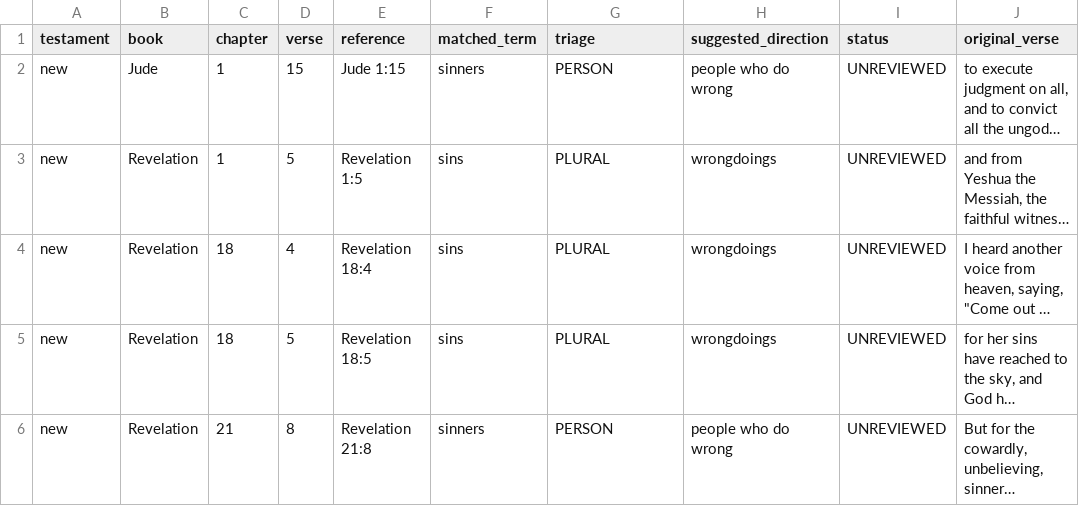
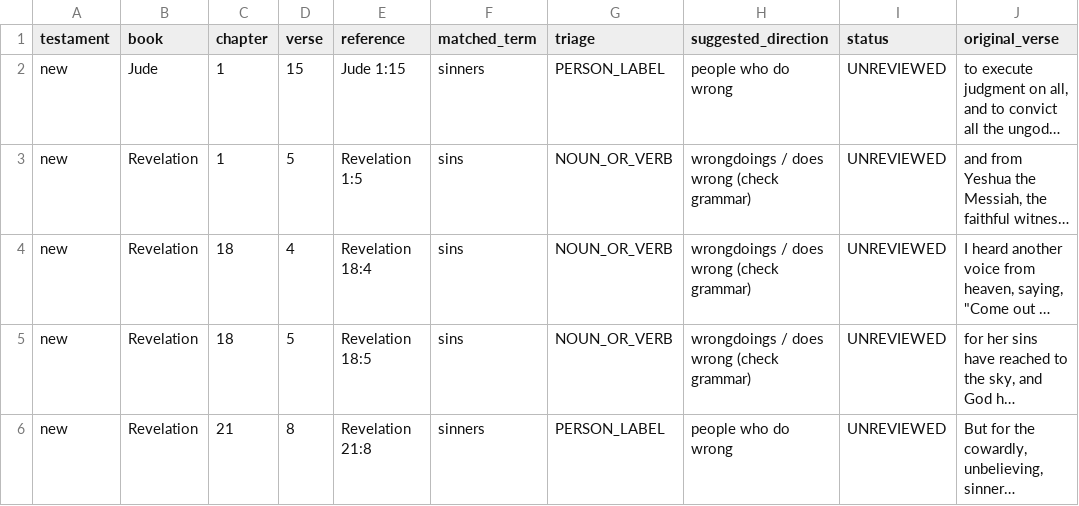
Before and after one commit to Wayback-Project/thewaytranslations, a CSV file: editor-notes/research/chata-inventory/09-jude-revelation.csv, drawn as a sheet; long unchanged cells end in …; the diff names each change by its address in the sheet, - before the commit and + after, or states it on an @@ line.

```diff
--- a/editor-notes/research/chata-inventory/09-jude-revelation.csv
+++ b/editor-notes/research/chata-inventory/09-jude-revelation.csv
-G2 (triage): PERSON
+G2 (triage): PERSON_LABEL
-G3:G5 (triage): PLURAL
+G3:G5 (triage): NOUN_OR_VERB
-H3:H5 (suggested_direction): wrongdoings
+H3:H5 (suggested_direction): wrongdoings / does wrong (check grammar)
-G6 (triage): PERSON
+G6 (triage): PERSON_LABEL
```
